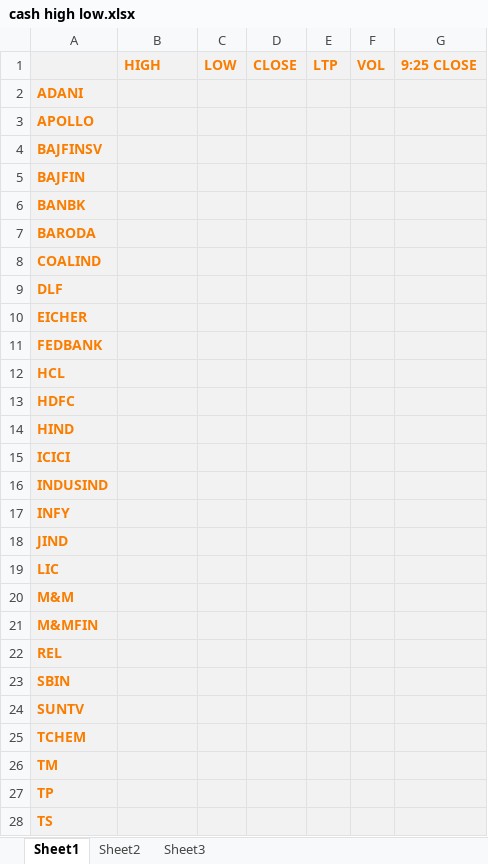
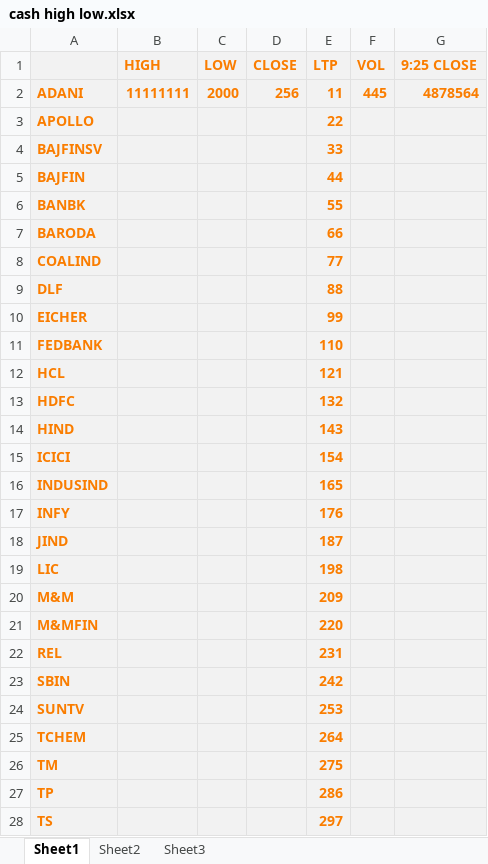
Before and after one commit to ritikTandon/NSEex, an Excel workbook: cash high low.xlsx, sheet Sheet1, drawn as a sheet; only a part is shown; values as stored, in another font and other column widths than the file's, no borders; the diff covers the shown part only; the diff names each change by its address in the sheet, - before the commit and + after, or states it on an @@ line.

```diff
--- a/cash high low.xlsx (sheet Sheet1)
+++ b/cash high low.xlsx (sheet Sheet1)
-B2 (HIGH): (empty)
+B2 (HIGH): 11111111
-C2 (LOW): (empty)
+C2 (LOW): 2000
-D2 (CLOSE): (empty)
+D2 (CLOSE): 256
-E2 (LTP): (empty)
+E2 (LTP): 11
-F2 (VOL): (empty)
+F2 (VOL): 445
-G2 (9:25 CLOSE): (empty)
+G2 (9:25 CLOSE): 4878564
-E3 (LTP): (empty)
+E3 (LTP): 22
-E4 (LTP): (empty)
+E4 (LTP): 33
-E5 (LTP): (empty)
+E5 (LTP): 44
-E6 (LTP): (empty)
+E6 (LTP): 55
-E7 (LTP): (empty)
+E7 (LTP): 66
-E8 (LTP): (empty)
+E8 (LTP): 77
-E9 (LTP): (empty)
+E9 (LTP): 88
-E10 (LTP): (empty)
+E10 (LTP): 99
-E11 (LTP): (empty)
+E11 (LTP): 110
-E12 (LTP): (empty)
+E12 (LTP): 121
-E13 (LTP): (empty)
+E13 (LTP): 132
-E14 (LTP): (empty)
+E14 (LTP): 143
-E15 (LTP): (empty)
+E15 (LTP): 154
-E16 (LTP): (empty)
+E16 (LTP): 165
-E17 (LTP): (empty)
+E17 (LTP): 176
-E18 (LTP): (empty)
+E18 (LTP): 187
-E19 (LTP): (empty)
+E19 (LTP): 198
-E20 (LTP): (empty)
+E20 (LTP): 209
-E21 (LTP): (empty)
+E21 (LTP): 220
-E22 (LTP): (empty)
+E22 (LTP): 231
-E23 (LTP): (empty)
+E23 (LTP): 242
-E24 (LTP): (empty)
+E24 (LTP): 253
-E25 (LTP): (empty)
+E25 (LTP): 264
-E26 (LTP): (empty)
+E26 (LTP): 275
-E27 (LTP): (empty)
+E27 (LTP): 286
-E28 (LTP): (empty)
+E28 (LTP): 297
```
Also changed, not shown: 1 edited cell elsewhere in this sheet, LTP PREV.xlsx, 3 other files.
